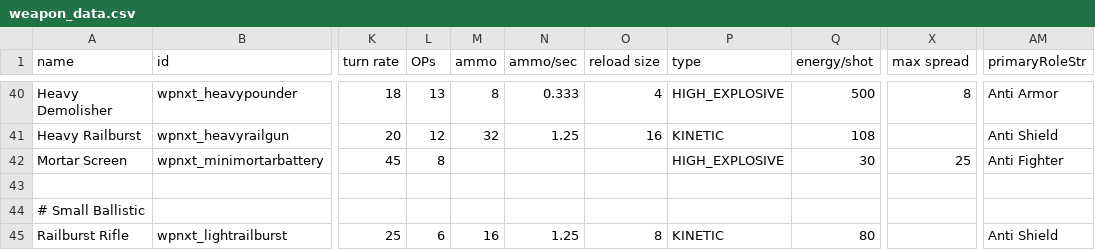
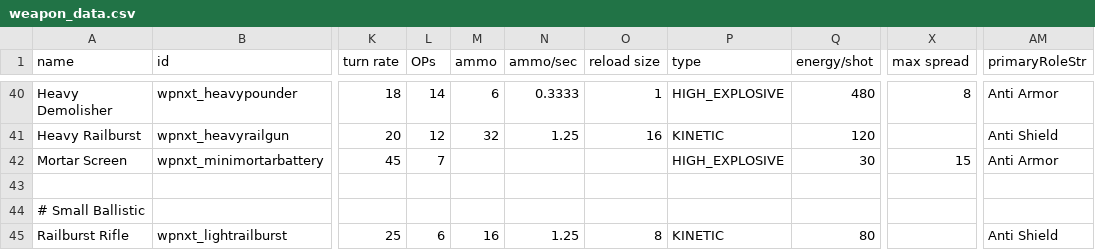
Before and after one commit to qcwxezda/Starsector-Unthemed-Weapons, a CSV file: data/weapons/weapon_data.csv, drawn as a sheet; only a part is shown, gaps mark what is left out; the diff covers the shown part only; the diff names each change by its address in the sheet, - before the commit and + after, or states it on an @@ line.

```diff
--- a/data/weapons/weapon_data.csv
+++ b/data/weapons/weapon_data.csv
-L40 (OPs): 13
+L40 (OPs): 14
-M40 (ammo): 8
+M40 (ammo): 6
-N40 (ammo/sec): 0.333
+N40 (ammo/sec): 0.3333
-O40 (reload size): 4
+O40 (reload size): 1
-Q40 (energy/shot): 500
+Q40 (energy/shot): 480
-Q41 (energy/shot): 108
+Q41 (energy/shot): 120
-L42 (OPs): 8
+L42 (OPs): 7
-X42 (max spread): 25
+X42 (max spread): 15
-AM42 (primaryRoleStr): Anti Fighter
+AM42 (primaryRoleStr): Anti Armor
```
Also changed, not shown: 57 edited cells elsewhere in this file, data/strings/descriptions.csv, 16 other files.
